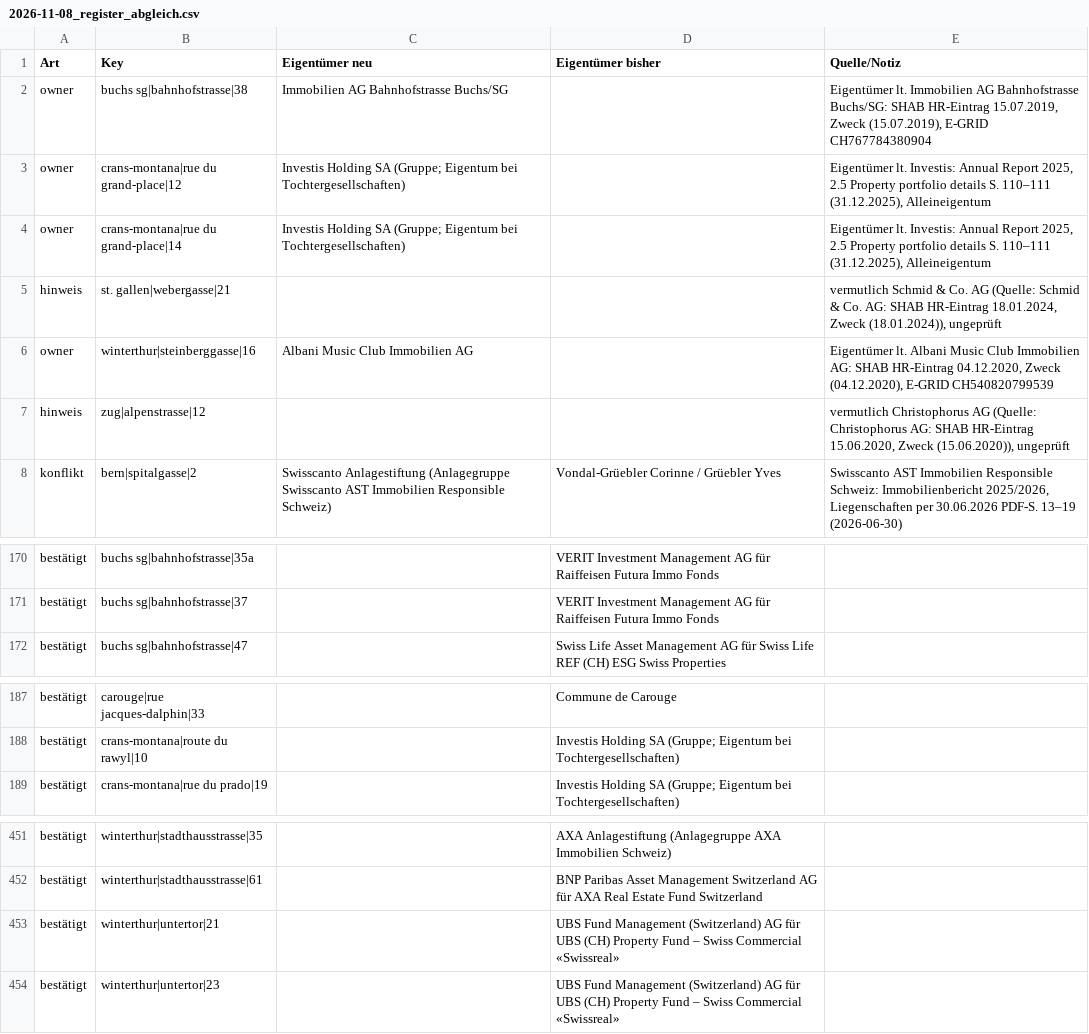
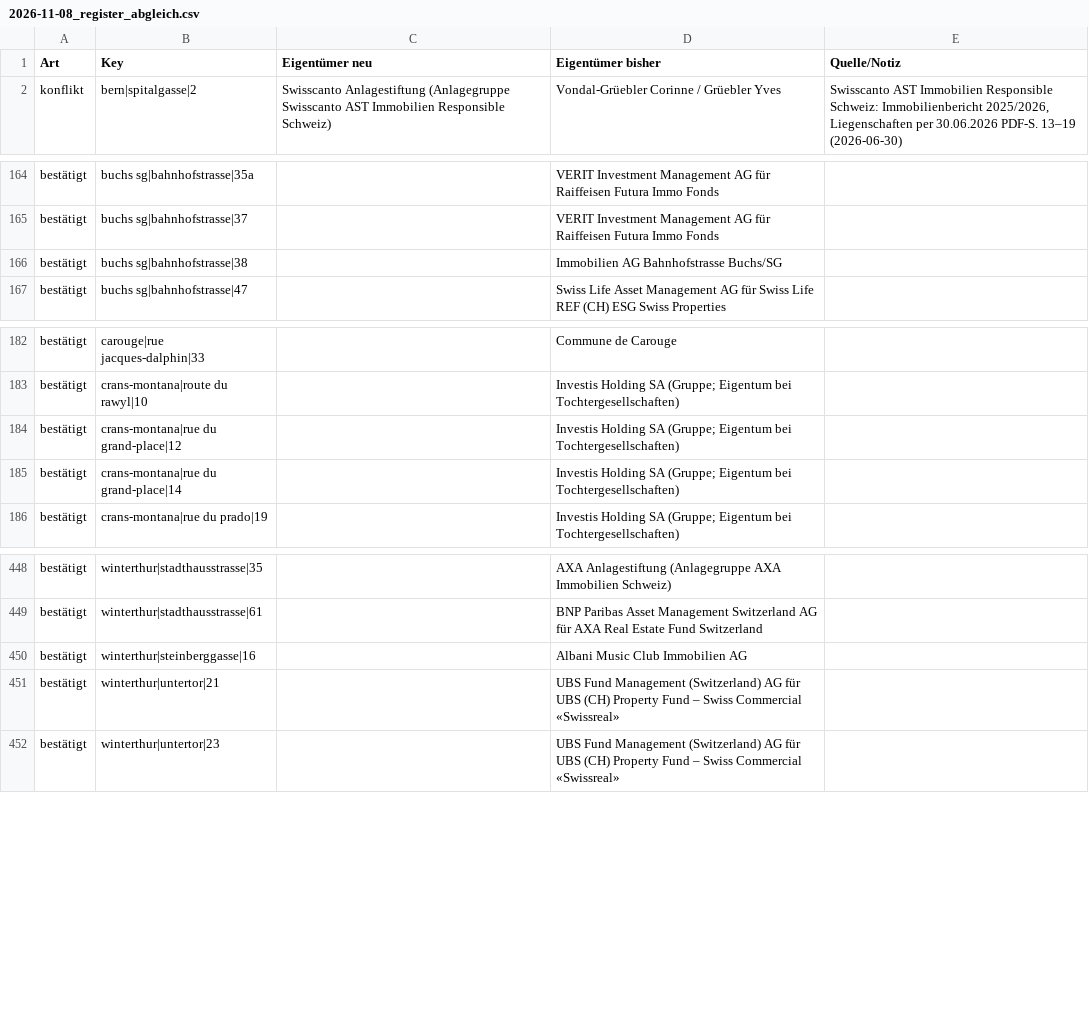
Before and after one commit to kaito-blip/retail-map, a CSV file: tools/berichte/2026-11-08_register_abgleich.csv, drawn as a sheet; only a part is shown, gaps mark what is left out.

```diff
--- a/tools/berichte/2026-11-08_register_abgleich.csv
+++ b/tools/berichte/2026-11-08_register_abgleich.csv
@@ -1,8 +1,2 @@
 Art;Key;Eigentümer neu;Eigentümer bisher;Quelle/Notiz
-owner;buchs sg|bahnhofstrasse|38;Immobilien AG Bahnhofstrasse Buchs/SG;;Eigentümer lt. Immobilien AG Bahnhofstrasse Buchs/SG: SHAB HR-Eintrag 15.07.2019, Zweck (15.07.2019), E-GRID CH767784380904
-owner;crans-montana|rue du grand-place|12;"Investis Holding SA (Gruppe; Eigentum bei Tochtergesellschaften)";;Eigentümer lt. Investis: Annual Report 2025, 2.5 Property portfolio details S. 110–111 (31.12.2025), Alleineigentum
-owner;crans-montana|rue du grand-place|14;"Investis Holding SA (Gruppe; Eigentum bei Tochtergesellschaften)";;Eigentümer lt. Investis: Annual Report 2025, 2.5 Property portfolio details S. 110–111 (31.12.2025), Alleineigentum
-hinweis;st. gallen|webergasse|21;;;vermutlich Schmid & Co. AG (Quelle: Schmid & Co. AG: SHAB HR-Eintrag 18.01.2024, Zweck (18.01.2024)), ungeprüft
-owner;winterthur|steinberggasse|16;Albani Music Club Immobilien AG;;Eigentümer lt. Albani Music Club Immobilien AG: SHAB HR-Eintrag 04.12.2020, Zweck (04.12.2020), E-GRID CH540820799539
-hinweis;zug|alpenstrasse|12;;;vermutlich Christophorus AG (Quelle: Christophorus AG: SHAB HR-Eintrag 15.06.2020, Zweck (15.06.2020)), ungeprüft
 konflikt;bern|spitalgasse|2;Swisscanto Anlagestiftung (Anlagegruppe Swisscanto AST Immobilien Responsible Schweiz);Vondal-Grüebler Corinne / Grüebler Yves;Swisscanto AST Immobilien Responsible Schweiz: Immobilienbericht 2025/2026, Liegenschaften per 30.06.2026 PDF-S. 13–19 (2026-06-30)
@@ -171,2 +165,3 @@ bestätigt;buchs sg|bahnhofstrasse|35a;;VERIT Investment Management AG für Raif
 bestätigt;buchs sg|bahnhofstrasse|37;;VERIT Investment Management AG für Raiffeisen Futura Immo Fonds;
+bestätigt;buchs sg|bahnhofstrasse|38;;Immobilien AG Bahnhofstrasse Buchs/SG;
 bestätigt;buchs sg|bahnhofstrasse|47;;Swiss Life Asset Management AG für Swiss Life REF (CH) ESG Swiss Properties;
@@ -188,2 +183,4 @@ bestätigt;carouge|rue jacques-dalphin|33;;Commune de Carouge;
 bestätigt;crans-montana|route du rawyl|10;;"Investis Holding SA (Gruppe; Eigentum bei Tochtergesellschaften)";
+bestätigt;crans-montana|rue du grand-place|12;;"Investis Holding SA (Gruppe; Eigentum bei Tochtergesellschaften)";
+bestätigt;crans-montana|rue du grand-place|14;;"Investis Holding SA (Gruppe; Eigentum bei Tochtergesellschaften)";
 bestätigt;crans-montana|rue du prado|19;;"Investis Holding SA (Gruppe; Eigentum bei Tochtergesellschaften)";
@@ -452,2 +449,3 @@ bestätigt;winterthur|stadthausstrasse|35;;AXA Anlagestiftung (Anlagegruppe AXA
 bestätigt;winterthur|stadthausstrasse|61;;BNP Paribas Asset Management Switzerland AG für AXA Real Estate Fund Switzerland;
+bestätigt;winterthur|steinberggasse|16;;Albani Music Club Immobilien AG;
 bestätigt;winterthur|untertor|21;;UBS Fund Management (Switzerland) AG für UBS (CH) Property Fund – Swiss Commercial «Swissreal»;
```
Also changed, not shown: 5 other files.
